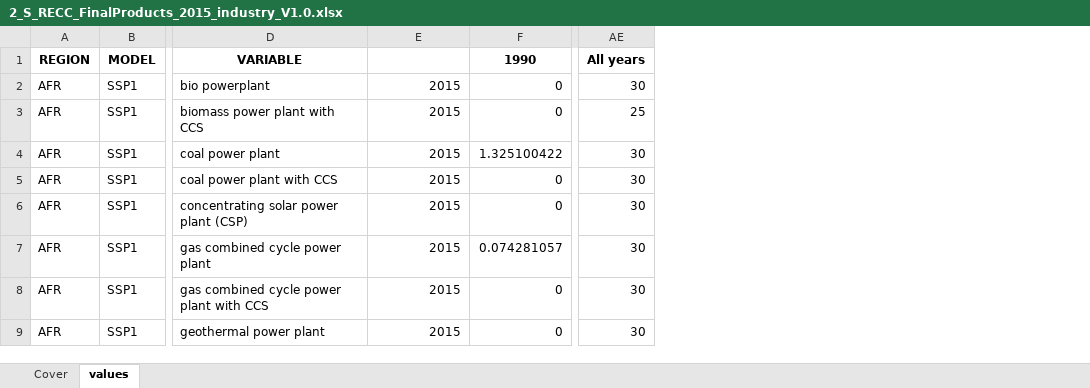
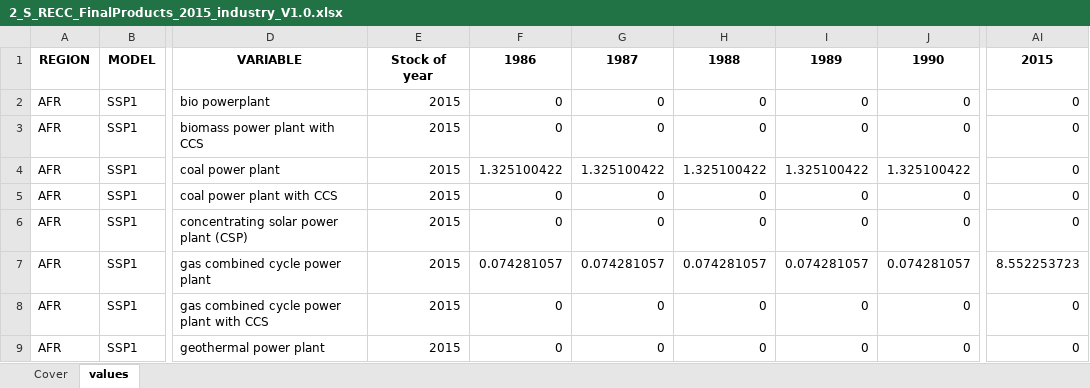
Before and after one commit to SteffiKlose/ODYM-RECC-Cu, an Excel workbook: Data/2_S_RECC_FinalProducts_2015_industry_V1.0.xlsx, sheet values, drawn as a sheet; only a part is shown, gaps mark what is left out; values as stored, in another font and other column widths than the file's, no borders; removed rows and columns are numbered as before the commit, all else as after; the diff names each change by its address in the sheet, - before the commit and + after, or states it on an @@ line.

Commit message:
Added lifetime consideration in Future_2015_industry file

```diff
--- a/Data/2_S_RECC_FinalProducts_2015_industry_V1.0.xlsx (sheet values)
+++ b/Data/2_S_RECC_FinalProducts_2015_industry_V1.0.xlsx (sheet values)
+column G, rows 1-9: 1987 | 0 | 0 | 1.325100422 | 0 | 0 | 0.074281057 | 0 | 0
+column H, rows 1-9: 1988 | 0 | 0 | 1.325100422 | 0 | 0 | 0.074281057 | 0 | 0
+column I, rows 1-9: 1989 | 0 | 0 | 1.325100422 | 0 | 0 | 0.074281057 | 0 | 0
+column J, rows 1-9: 1990 | 0 | 0 | 1.325100422 | 0 | 0 | 0.074281057 | 0 | 0
-column AE, rows 1-9: All years | 30 | 25 | 30 | 30 | 30 | 30 | 30 | 30
+column AI, rows 1-9: 2015 | 0 | 0 | 0 | 0 | 0 | 8.552253723 | 0 | 0
-E1: (empty)
+E1: Stock of year
-F1: 1990
+F1: 1986
```
Also changed, not shown: Data/1_F_RECC_FinalProducts_Future_industry_V1.0.xlsx, Data/3_LT_RECC_ProductLifetime_industry_V1.0.xlsx, 4 other files.
